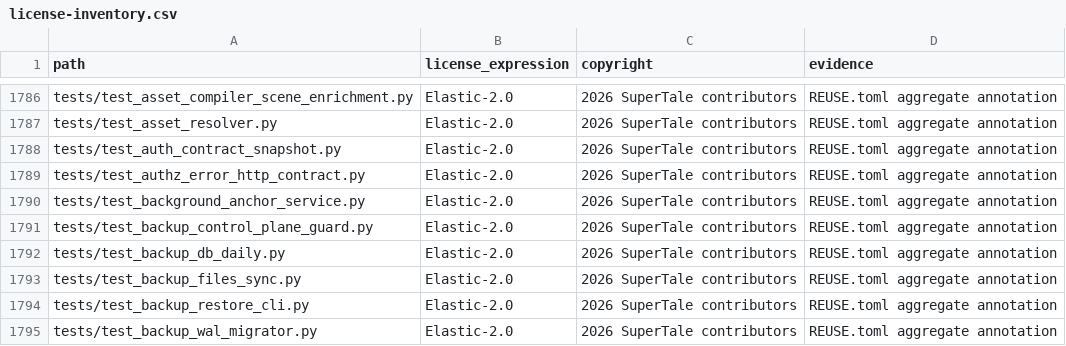
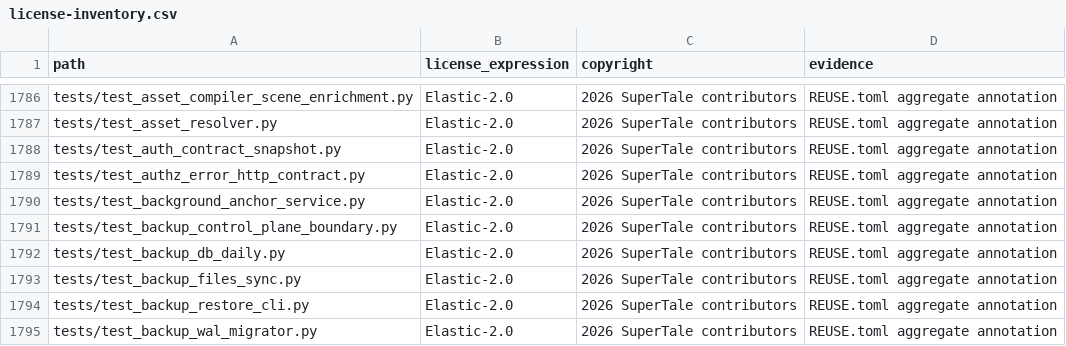
Before and after one commit to dramaclaw/dramaclaw, a CSV file: license-inventory.csv, drawn as a sheet; only a part is shown, gaps mark what is left out.

Commit message:
chore: refresh CE-1 license inventory
Signed-off-by: handan <handanhhhy@gmail.com>

```diff
--- a/license-inventory.csv
+++ b/license-inventory.csv
@@ -1790,3 +1790,3 @@ tests/test_authz_error_http_contract.py,Elastic-2.0,2026 SuperTale contributors,
 tests/test_background_anchor_service.py,Elastic-2.0,2026 SuperTale contributors,REUSE.toml aggregate annotation
-tests/test_backup_control_plane_guard.py,Elastic-2.0,2026 SuperTale contributors,REUSE.toml aggregate annotation
+tests/test_backup_control_plane_boundary.py,Elastic-2.0,2026 SuperTale contributors,REUSE.toml aggregate annotation
 tests/test_backup_db_daily.py,Elastic-2.0,2026 SuperTale contributors,REUSE.toml aggregate annotation
```
